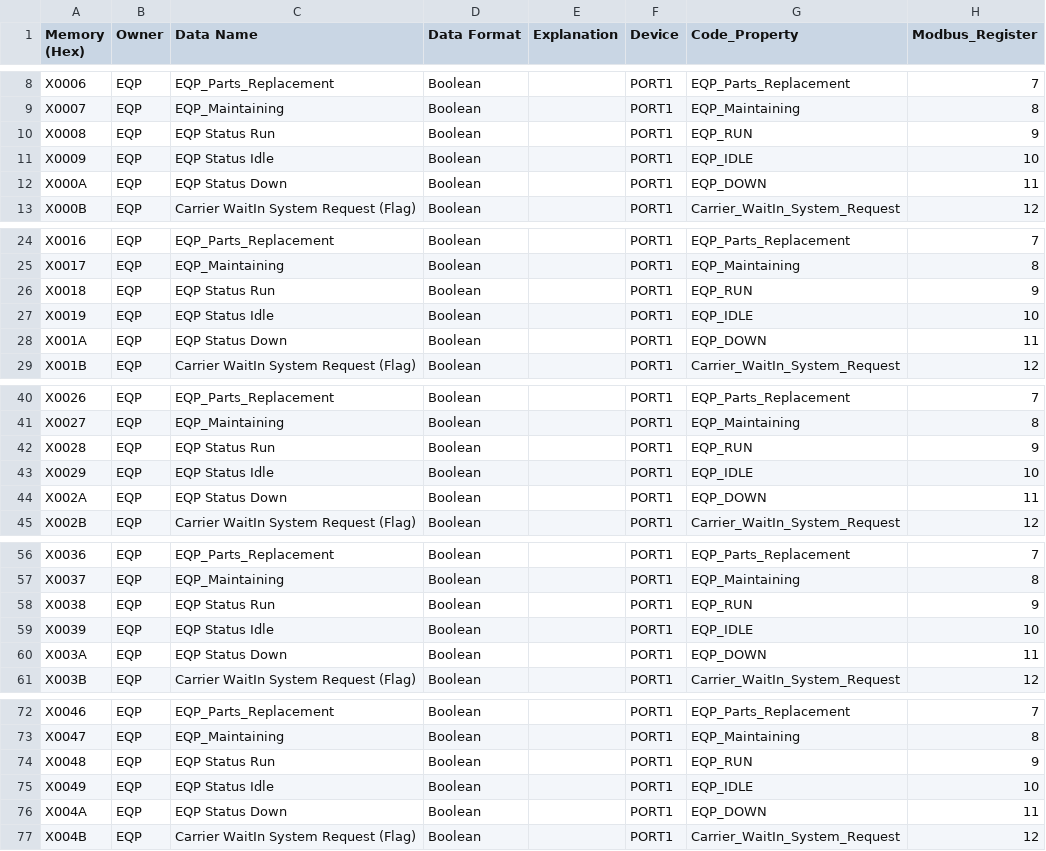
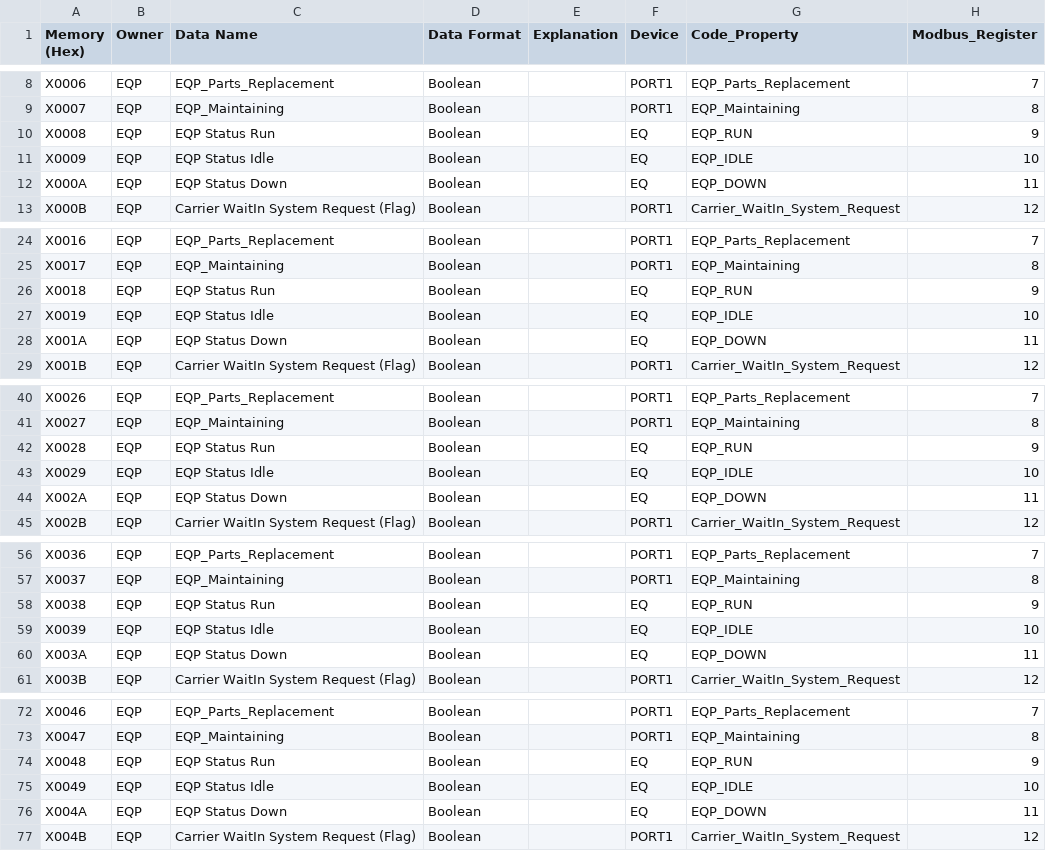
Before and after one commit to gpm-jw-code/GPMCasstteConvertCIM, a CSV file: GPMCasstteConvertCIM/src/Map_YM_2F_AOI/PLC_Bit_Map_EQ.csv, drawn as a sheet; only a part is shown, gaps mark what is left out; the diff names each change by its address in the sheet, - before the commit and + after, or states it on an @@ line.

Commit message:
Update src/Map_2F_AOI/PLC_Bit_Map_EQ.cs

```diff
--- a/GPMCasstteConvertCIM/src/Map_YM_2F_AOI/PLC_Bit_Map_EQ.csv
+++ b/GPMCasstteConvertCIM/src/Map_YM_2F_AOI/PLC_Bit_Map_EQ.csv
-F10:F12 (Device): PORT1
+F10:F12 (Device): EQ
-F26:F28 (Device): PORT1
+F26:F28 (Device): EQ
-F42:F44 (Device): PORT1
+F42:F44 (Device): EQ
-F58:F60 (Device): PORT1
+F58:F60 (Device): EQ
-F74:F76 (Device): PORT1
+F74:F76 (Device): EQ
```
